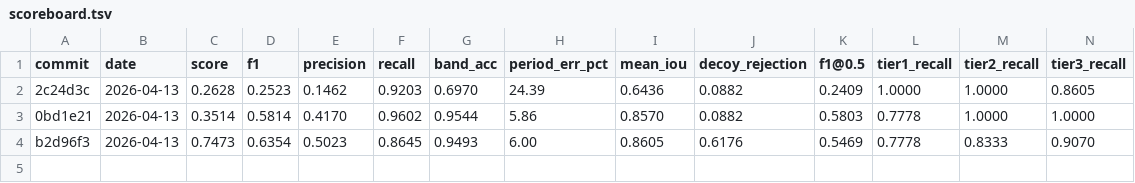
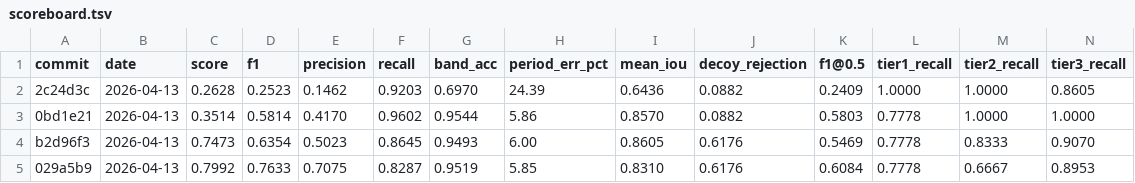
Before and after one commit to rusaitis/qp-events, a TSV file: scoreboard.tsv, drawn as a sheet; only a part is shown; rows hold the shown columns only; the diff names each change by its address in the sheet, - before the commit and + after, or states it on an @@ line.

```diff
--- a/scoreboard.tsv
+++ b/scoreboard.tsv
+row 5: 029a5b9 | 2026-04-13 | 0.7992 | 0.7633 | 0.7075 | 0.8287 | 0.9519 | 5.85 | 0.8310 | 0.6176 | 0.6084 | 0.7778 | 0.6667 | 0.8953
```
Also changed, not shown: 1 other file.
